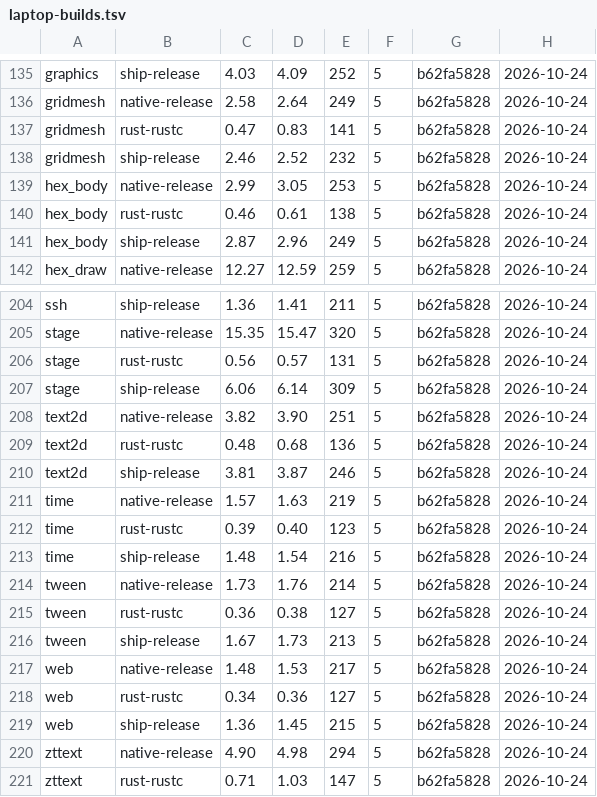
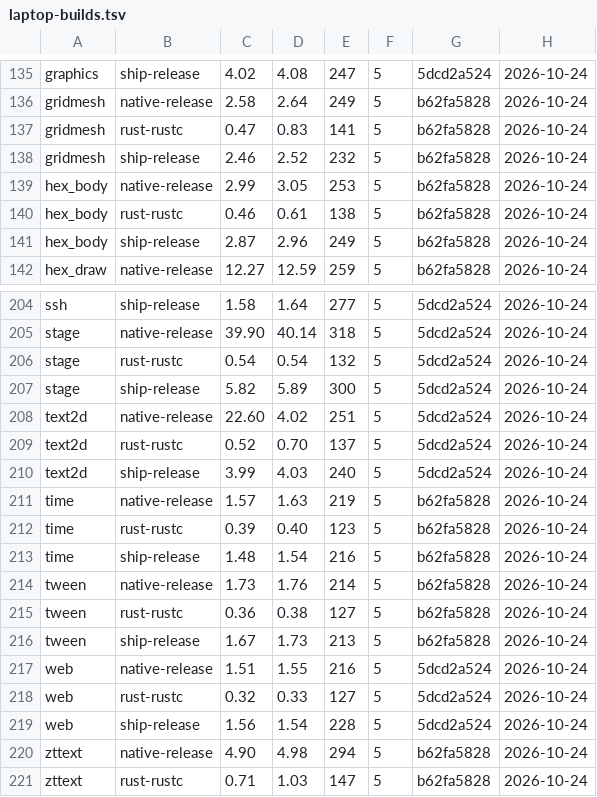
Before and after one commit to loft-lang/loft, a TSV file: bench/portal/results/laptop-builds.tsv, drawn as a sheet; only a part is shown, gaps mark what is left out; the diff covers the shown part only; the diff names each change by its address in the sheet, - before the commit and + after, or states it on an @@ line.

```diff
--- a/bench/portal/results/laptop-builds.tsv
+++ b/bench/portal/results/laptop-builds.tsv
-C135: 4.03
+C135: 4.02
-D135: 4.09
+D135: 4.08
-E135: 252
+E135: 247
-G135: b62fa5828
+G135: 5dcd2a524
-C204: 1.36
+C204: 1.58
-D204: 1.41
+D204: 1.64
-E204: 211
+E204: 277
-G204:G210: b62fa5828
+G204:G210: 5dcd2a524
-C205: 15.35
+C205: 39.90
-D205: 15.47
+D205: 40.14
-E205: 320
+E205: 318
-C206: 0.56
+C206: 0.54
-D206: 0.57
+D206: 0.54
-E206: 131
+E206: 132
-C207: 6.06
+C207: 5.82
-D207: 6.14
+D207: 5.89
-E207: 309
+E207: 300
-C208: 3.82
+C208: 22.60
-D208: 3.90
+D208: 4.02
-C209: 0.48
+C209: 0.52
-D209: 0.68
+D209: 0.70
-E209: 136
+E209: 137
-C210: 3.81
+C210: 3.99
-D210: 3.87
+D210: 4.03
-E210: 246
+E210: 240
-C217: 1.48
+C217: 1.51
-D217: 1.53
+D217: 1.55
-E217: 217
+E217: 216
-G217:G219: b62fa5828
+G217:G219: 5dcd2a524
-C218: 0.34
+C218: 0.32
-D218: 0.36
+D218: 0.33
-C219: 1.36
+C219: 1.56
-D219: 1.45
+D219: 1.54
-E219: 215
+E219: 228
```
Also changed, not shown: 81 edited cells elsewhere in this file, bench/portal/results/laptop.tsv, 1 other file.
